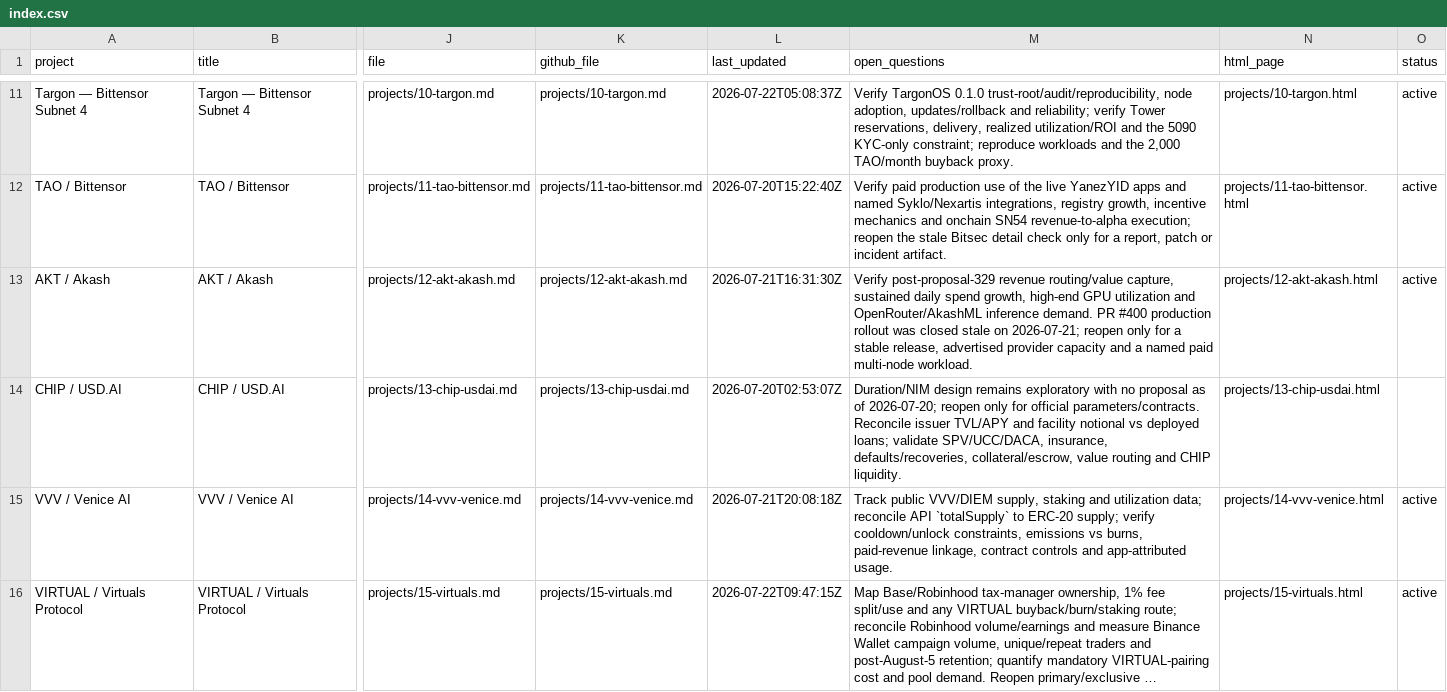
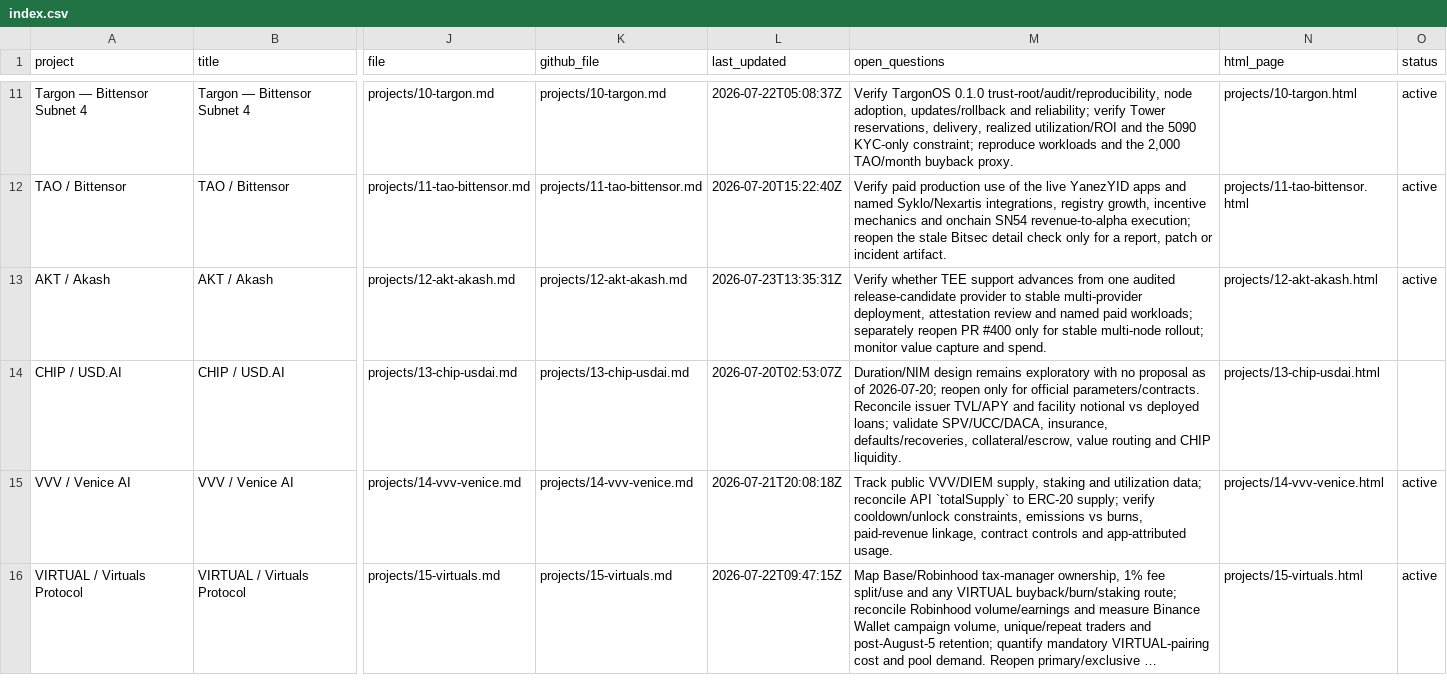
Before and after one commit to iopo545454-del/project-watchlist, a CSV file: index.csv, drawn as a sheet; only a part is shown, gaps mark what is left out; long unchanged cells end in …; the diff covers the shown part only; the diff names each change by its address in the sheet, - before the commit and + after, or states it on an @@ line.

Commit message:
Update project watchlist scans

```diff
--- a/index.csv
+++ b/index.csv
-L13 (last_updated): 2026-07-21T16:31:30Z
+L13 (last_updated): 2026-07-23T13:35:31Z
-M13 (open_questions): Verify post-proposal-329 revenue routing/value capture, sustained daily spend growth, high-end GPU utilization and OpenRouter/AkashML inference demand. PR #400 production rollout was closed stale on 2026-07-21; reopen only for a stable release, advertised provider capacity and a named paid multi-node workload.
+M13 (open_questions): Verify whether TEE support advances from one audited release-candidate provider to stable multi-provider deployment, attestation review and named paid workloads; separately reopen PR #400 only for stable multi-node rollout; monitor value capture and spend.
```
Also changed, not shown: 8 edited cells elsewhere in this file, 20 other files.
